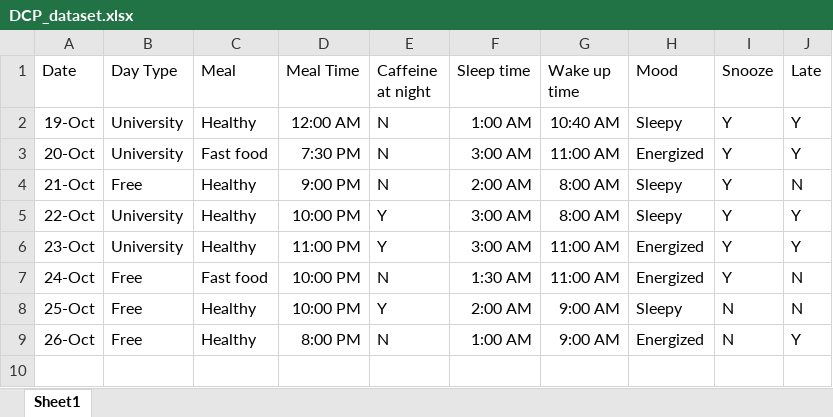
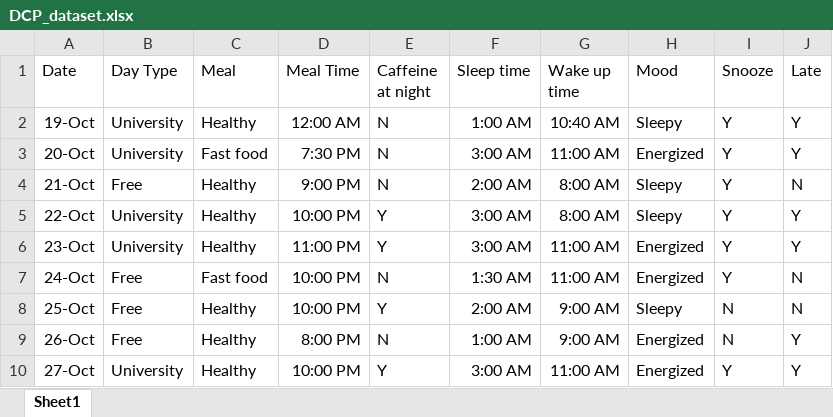
Before and after one commit to Marcelaspoli/DCP_Project, an Excel workbook: DCP_dataset.xlsx, sheet Sheet1, drawn as a sheet; values as stored, in another font and other column widths than the file's, no borders; the diff names each change by its address in the sheet, - before the commit and + after, or states it on an @@ line.

Commit message:
more data added

```diff
--- a/DCP_dataset.xlsx (sheet Sheet1)
+++ b/DCP_dataset.xlsx (sheet Sheet1)
+row 10: 27-Oct | University | Healthy | 10:00 PM | Y | 3:00 AM | 11:00 AM | Energized | Y | Y
```
